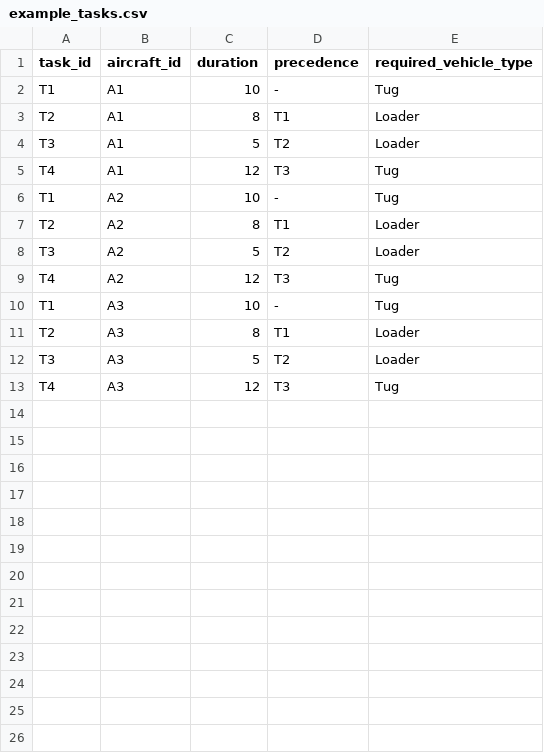
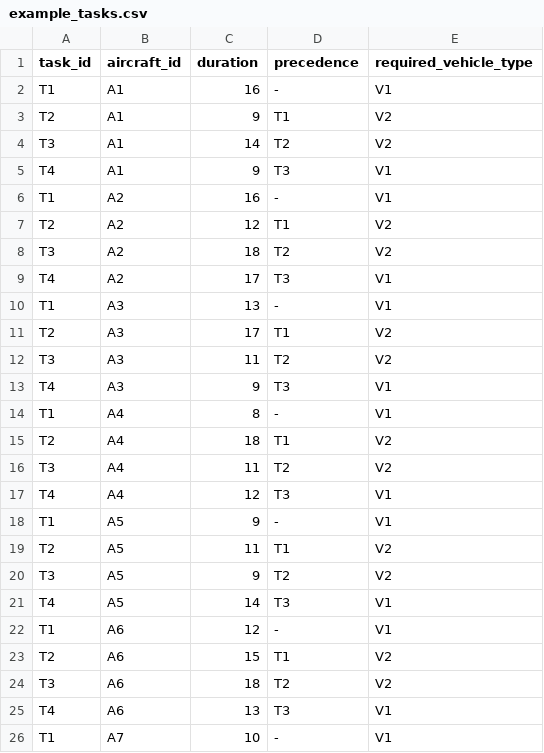
Before and after one commit to sukisei/airport-ground-ops-optimization, a CSV file: data/example_tasks.csv, drawn as a sheet; only a part is shown; the diff covers the shown part only.

```diff
--- a/data/example_tasks.csv
+++ b/data/example_tasks.csv
@@ -1,13 +1,26 @@
 task_id,aircraft_id,duration,precedence,required_vehicle_type
-T1,A1,10,-,Tug
-T2,A1,8,T1,Loader
-T3,A1,5,T2,Loader
-T4,A1,12,T3,Tug
-T1,A2,10,-,Tug
-T2,A2,8,T1,Loader
-T3,A2,5,T2,Loader
-T4,A2,12,T3,Tug
-T1,A3,10,-,Tug
-T2,A3,8,T1,Loader
-T3,A3,5,T2,Loader
-T4,A3,12,T3,Tug
+T1,A1,16,-,V1
+T2,A1,9,T1,V2
+T3,A1,14,T2,V2
+T4,A1,9,T3,V1
+T1,A2,16,-,V1
+T2,A2,12,T1,V2
+T3,A2,18,T2,V2
+T4,A2,17,T3,V1
+T1,A3,13,-,V1
+T2,A3,17,T1,V2
+T3,A3,11,T2,V2
+T4,A3,9,T3,V1
+T1,A4,8,-,V1
+T2,A4,18,T1,V2
+T3,A4,11,T2,V2
+T4,A4,12,T3,V1
+T1,A5,9,-,V1
+T2,A5,11,T1,V2
+T3,A5,9,T2,V2
+T4,A5,14,T3,V1
+T1,A6,12,-,V1
+T2,A6,15,T1,V2
+T3,A6,18,T2,V2
+T4,A6,13,T3,V1
+T1,A7,10,-,V1
```
Also changed, not shown: 15 added rows elsewhere in this file, results/solutions/solution.csv, 5 other files.
